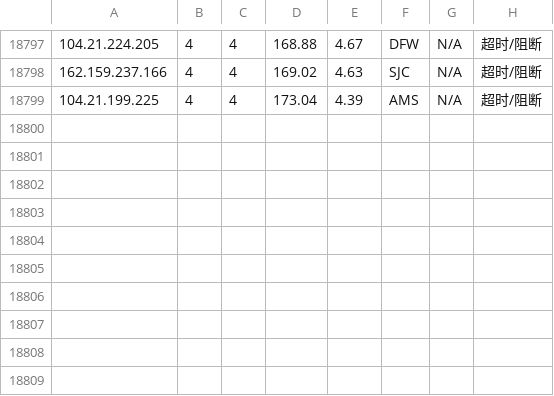
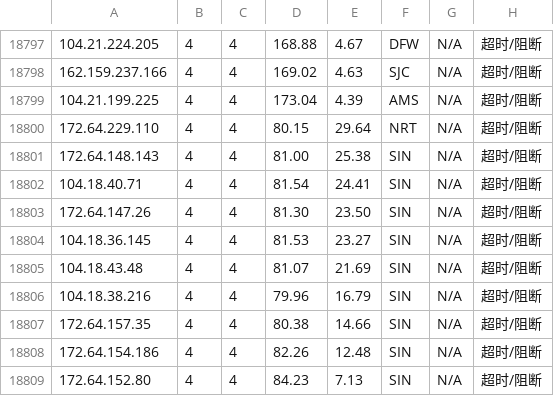
Before and after one commit to sodardyjiber/cfst-ubuntu9, a CSV file: result_with_location.csv, drawn as a sheet; only a part is shown, gaps mark what is left out; the diff names each change by its address in the sheet, - before the commit and + after, or states it on an @@ line.

```diff
--- a/result_with_location.csv
+++ b/result_with_location.csv
+row 18800: 172.64.229.110 | 4 | 4 | 80.15 | 29.64 | NRT | N/A | 超时/阻断
+row 18801: 172.64.148.143 | 4 | 4 | 81.00 | 25.38 | SIN | N/A | 超时/阻断
+row 18802: 104.18.40.71 | 4 | 4 | 81.54 | 24.41 | SIN | N/A | 超时/阻断
+row 18803: 172.64.147.26 | 4 | 4 | 81.30 | 23.50 | SIN | N/A | 超时/阻断
+row 18804: 104.18.36.145 | 4 | 4 | 81.53 | 23.27 | SIN | N/A | 超时/阻断
+row 18805: 104.18.43.48 | 4 | 4 | 81.07 | 21.69 | SIN | N/A | 超时/阻断
+row 18806: 104.18.38.216 | 4 | 4 | 79.96 | 16.79 | SIN | N/A | 超时/阻断
+row 18807: 172.64.157.35 | 4 | 4 | 80.38 | 14.66 | SIN | N/A | 超时/阻断
+row 18808: 172.64.154.186 | 4 | 4 | 82.26 | 12.48 | SIN | N/A | 超时/阻断
+row 18809: 172.64.152.80 | 4 | 4 | 84.23 | 7.13 | SIN | N/A | 超时/阻断
```
Also changed, not shown: result.csv, 1 other file.
